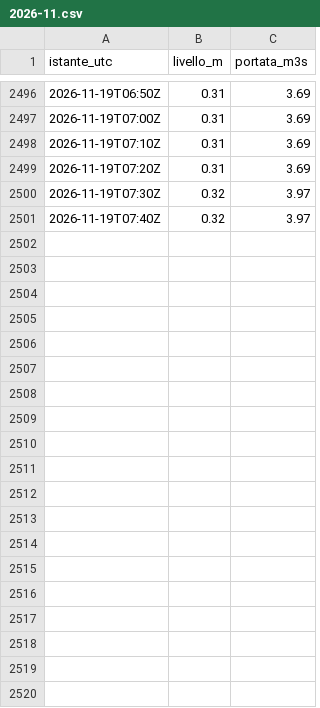
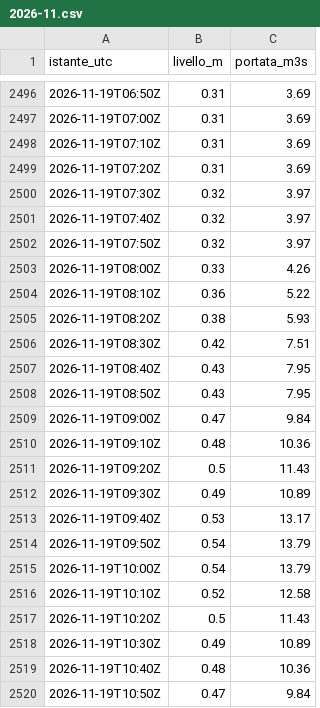
Before and after one commit to simone-9/Server-app1, a CSV file: dati/300015468/2026-11.csv, drawn as a sheet; only a part is shown, gaps mark what is left out; the diff covers the shown part only.

```diff
--- a/dati/300015468/2026-11.csv
+++ b/dati/300015468/2026-11.csv
@@ -2501 +2501,20 @@ istante_utc,livello_m,portata_m3s
 2026-11-19T07:40Z,0.32,3.97
+2026-11-19T07:50Z,0.32,3.97
+2026-11-19T08:00Z,0.33,4.26
+2026-11-19T08:10Z,0.36,5.22
+2026-11-19T08:20Z,0.38,5.93
+2026-11-19T08:30Z,0.42,7.51
+2026-11-19T08:40Z,0.43,7.95
+2026-11-19T08:50Z,0.43,7.95
+2026-11-19T09:00Z,0.47,9.84
+2026-11-19T09:10Z,0.48,10.36
+2026-11-19T09:20Z,0.5,11.43
+2026-11-19T09:30Z,0.49,10.89
+2026-11-19T09:40Z,0.53,13.17
+2026-11-19T09:50Z,0.54,13.79
+2026-11-19T10:00Z,0.54,13.79
+2026-11-19T10:10Z,0.52,12.58
+2026-11-19T10:20Z,0.5,11.43
+2026-11-19T10:30Z,0.49,10.89
+2026-11-19T10:40Z,0.48,10.36
+2026-11-19T10:50Z,0.47,9.84
```
Also changed, not shown: 15 added rows elsewhere in this file, dati/300005751/2026-11.csv, dati/300005777/2026-11.csv, 14 other files.
